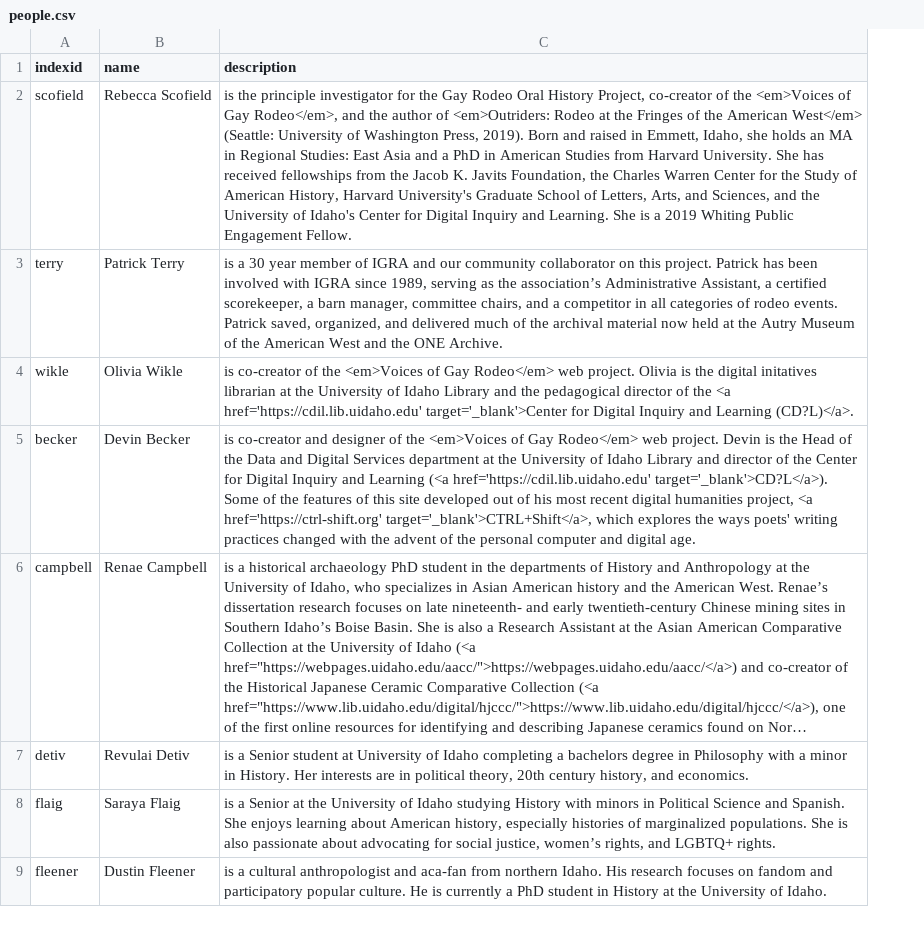
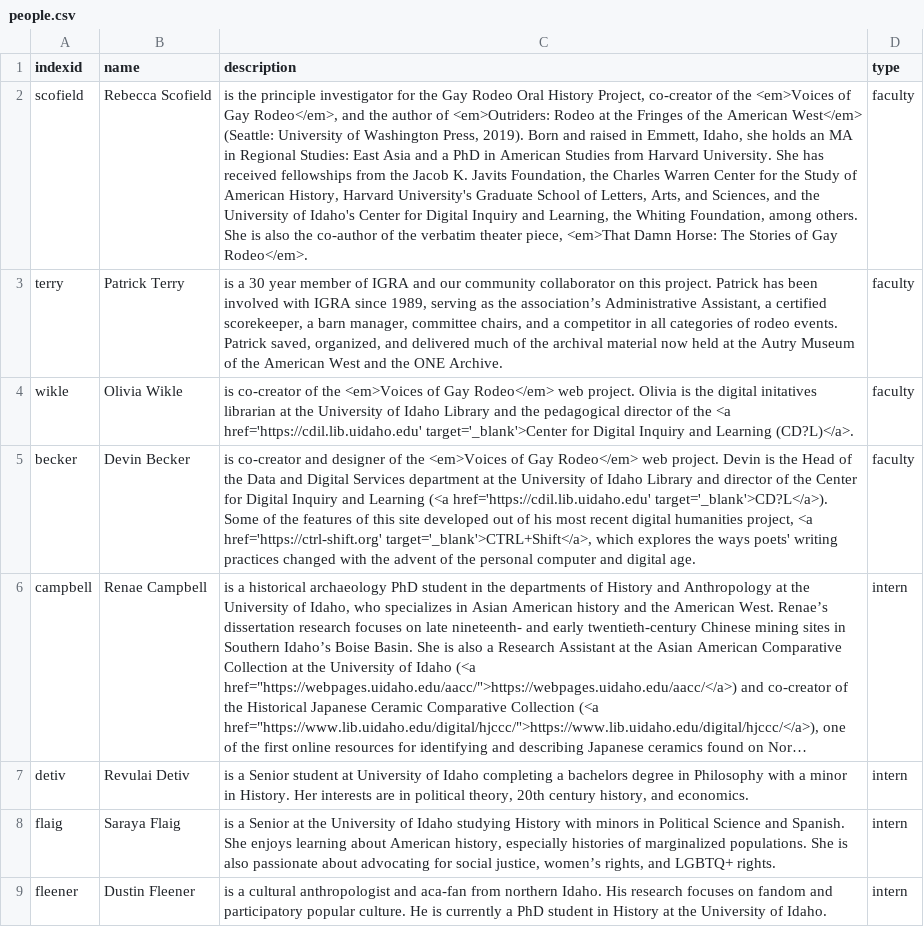
Before and after one commit to thecdil/gayrodeo_dev, a CSV file: _data/people.csv, drawn as a sheet; only a part is shown; long unchanged cells end in …; the diff names each change by its address in the sheet, - before the commit and + after, or states it on an @@ line.

Commit message:
about people

```diff
--- a/_data/people.csv
+++ b/_data/people.csv
+column D (type), rows 2-9: faculty | faculty | faculty | faculty | intern | intern | intern | intern
-C2 (description): …Inquiry and Learning. She is a 2019 Whiting Public Engagement Fellow.
+C2 (description): …Inquiry and Learning, the Whiting Foundation, among others. She is also the co-author of the verbatim theater piece, <em>That Damn Horse: The Stories of Gay Rodeo</em>.
```
